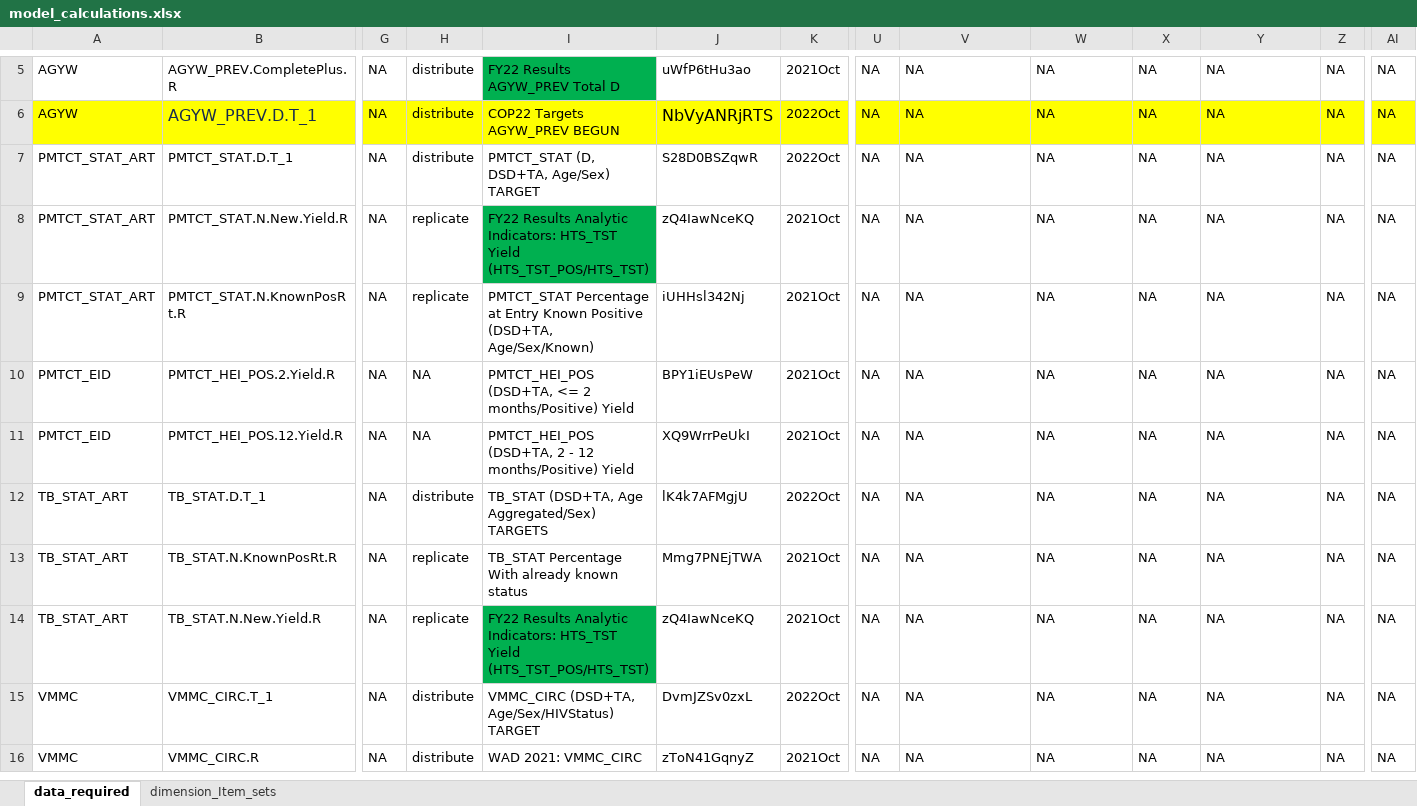
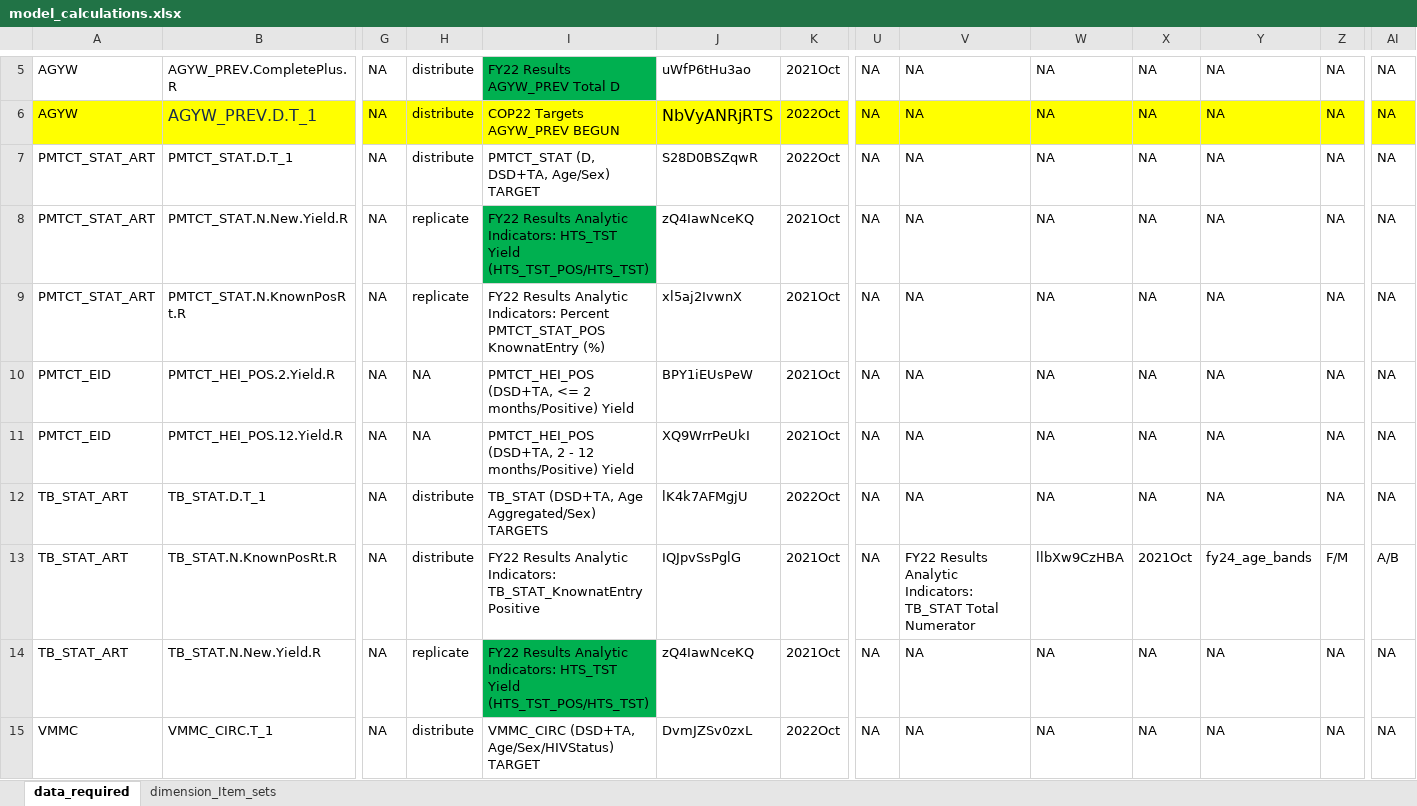
Before and after one commit to pepfar-datim/data-pack-commons, an Excel workbook: data-raw/model_calculations/model_calculations.xlsx, sheet data_required, drawn as a sheet; only a part is shown, gaps mark what is left out; the shorter side is filled out with more unchanged rows; values as stored, in another font and other column widths than the file's, no borders; the diff names each change by its address in the sheet, - before the commit and + after, or states it on an @@ line.

Commit message:
Change indicator used for PMTCT_STAT.N.KnownPosRt.R  and TB_STAT.N.KnownPosRt.R
Go from unversioned to versioned indicators

```diff
--- a/data-raw/model_calculations/model_calculations.xlsx (sheet data_required)
+++ b/data-raw/model_calculations/model_calculations.xlsx (sheet data_required)
-I9: PMTCT_STAT Percentage at Entry Known Positive (DSD+TA, Age/Sex/Known)
+I9: FY22 Results Analytic Indicators: Percent PMTCT_STAT_POS KnownatEntry (%)
-J9: iUHHsl342Nj
+J9: xl5aj2IvwnX
-H13: replicate
+H13: distribute
-I13: TB_STAT Percentage With already known status
+I13: FY22 Results Analytic Indicators: TB_STAT_KnownatEntry Positive
-J13: Mmg7PNEjTWA
+J13: IQJpvSsPglG
-V13: NA
+V13: FY22 Results Analytic Indicators: TB_STAT Total Numerator
-W13: NA
+W13: llbXw9CzHBA
-X13: NA
+X13: 2021Oct
-Y13: NA
+Y13: fy24_age_bands
-Z13: NA
+Z13: F/M
-AI13: NA
+AI13: A/B
```
Also changed, not shown: 2 other files.
